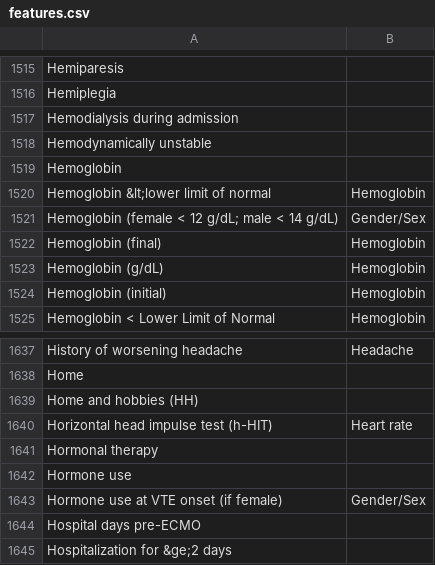
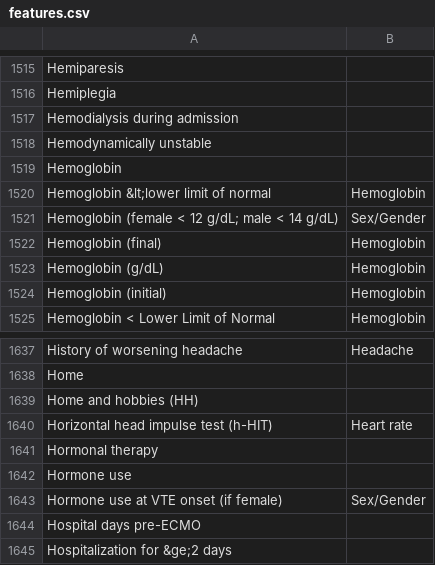
Before and after one commit to csinva/clinical-rule-analysis, a CSV file: data/renaming/features.csv, drawn as a sheet; only a part is shown, gaps mark what is left out; the diff covers the shown part only.

```diff
--- a/data/renaming/features.csv
+++ b/data/renaming/features.csv
@@ -1522,3 +1522,3 @@ Hemoglobin,
 Hemoglobin &lt;lower limit of normal,Hemoglobin
-Hemoglobin (female < 12 g/dL; male < 14 g/dL),Gender/Sex
+Hemoglobin (female < 12 g/dL; male < 14 g/dL),Sex/Gender
 Hemoglobin (final),Hemoglobin
@@ -1644,3 +1644,3 @@ Hormonal therapy,
 Hormone use,
-Hormone use at VTE onset (if female),Gender/Sex
+Hormone use at VTE onset (if female),Sex/Gender
 Hospital days pre-ECMO,
```
Also changed, not shown: 10 edited cells elsewhere in this file, 11 other files.
